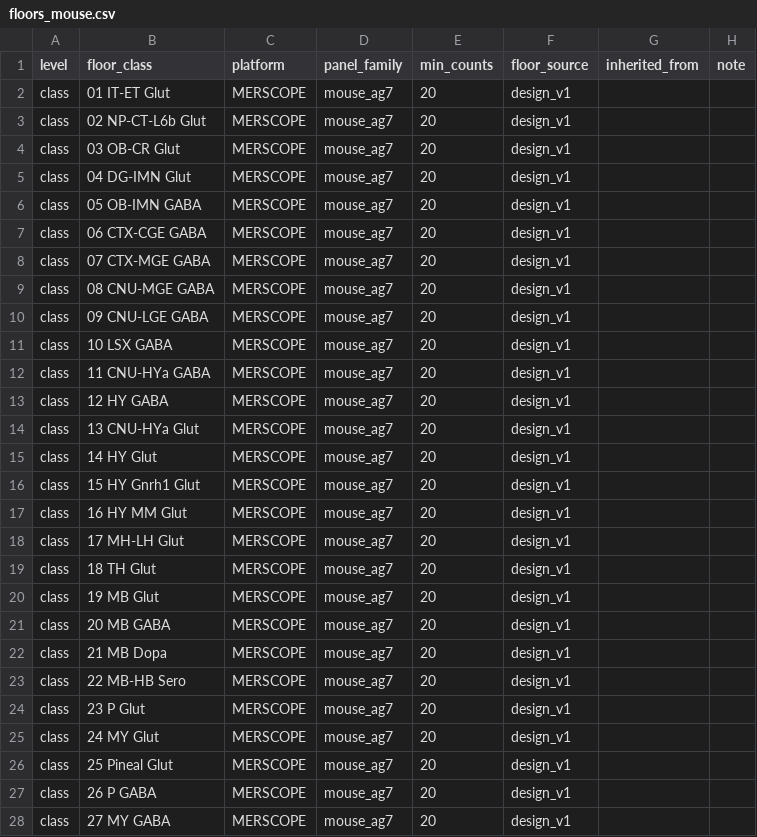
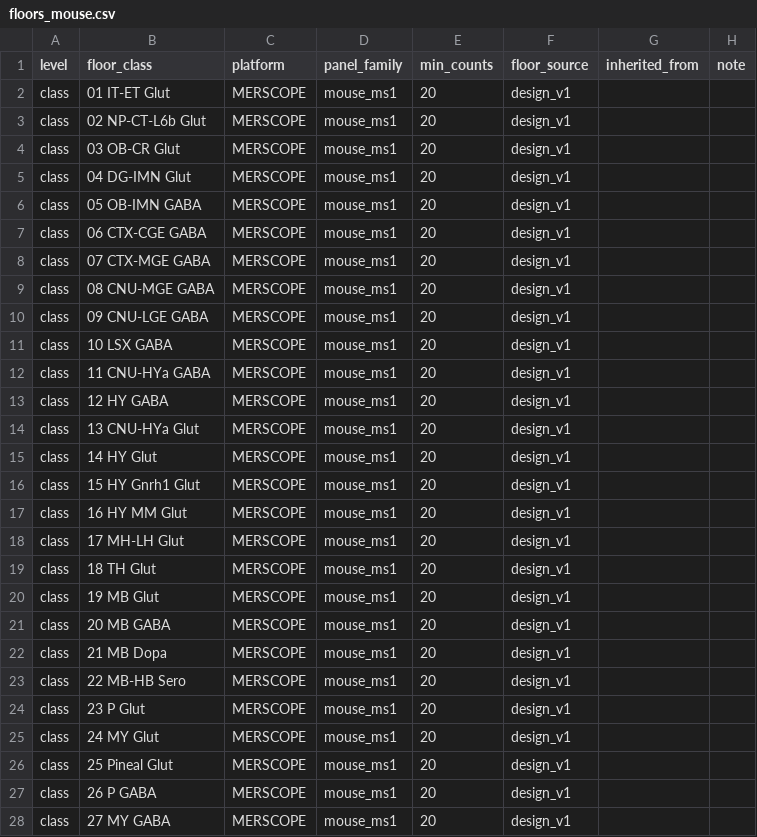
Before and after one commit to bourdenxlab/MerXen, a CSV file: src/merxen/assets/annotation/floors_mouse.csv, drawn as a sheet; only a part is shown; the diff covers the shown part only.

Commit message:
[refactor]: alias mouse dataset keys, assets and the marker-universe file
Name the two mouse sections by their aliases (MS1, MS2) in the mouse
annotation code, its packaged assets, the mouse acceptance scripts and
their tests (privacy rules, docs/local-configuration.md).

- F1 (option A): the WMB marker-universe asset becomes
  wmb_marker_universe_ms1_ms2.csv with the header in_ms1,in_ms2.
  reference.wmb_marker_universe_hash computes its build-hash entry on the
  real-name form (privacy.to_real), so every stored wmb_panel build_hash
  is unchanged with the alias table; without a table it refuses; with
  the table disabled on purpose the alias form is hashed.
- Assets: panel and family ids (mouse_ms1_500, mouse_ms2_815, mouse_ms1,
  mouse_ms2) in the validated tables, floors_mouse.csv and overrides.yaml;
  notes in heldout_markers_mouse.csv, NOTICE and its generator.
- R2: a recorded family id in a panel file is read as its alias
  (panel.aliased_family). The scripts' keys (--dataset, --pseudo-labels,
  --sampler, --mo2-full, exception scopes, mo10.json gene sets, --real,
  --gene-set, --pairs, --mouse-resolve, --targets) take a real name or an
  alias.
- R3/R5: data names and evidence paths through privacy.to_real, output
  labels through privacy.display (scripts/acceptance/sample_labels.py,
  absolute paths kept verbatim), so the outputs are as before on a host
  with the alias table.
- Locations: the scripts' host paths come from .env through
  merxen.local_config; the full re-map refuses inputs under
  MERXEN_REFUSED_PATH_PREFIX.
- Flags renamed: mouse_corr_shadow --ms1-labels / --ms2-labels,
  mouse_ap_axis_inputs --ms1-panel / --ms2-panel.
- Tests: fixtures use the aliases; new tests run the boundary with the
  invented alias table of tests/test_privacy; the slow real-data tests
  read their inputs through real_path. No golden value changes; the two
  mouse wmb_panel build hashes with the table disabled are pinned beside
  them and the golden ones are checked with the real table. Re-pinned:
  the builder-code fingerprint (no bundle content changes) and the four
  mouse provenance digests of test_resolve_v7 (only floors_sha256 moves).
  The report import guard accepts the privacy module.

```diff
--- a/src/merxen/assets/annotation/floors_mouse.csv
+++ b/src/merxen/assets/annotation/floors_mouse.csv
@@ -1,28 +1,28 @@
 level,floor_class,platform,panel_family,min_counts,floor_source,inherited_from,note
-class,01 IT-ET Glut,MERSCOPE,mouse_ag7,20,design_v1,,
-class,02 NP-CT-L6b Glut,MERSCOPE,mouse_ag7,20,design_v1,,
-class,03 OB-CR Glut,MERSCOPE,mouse_ag7,20,design_v1,,
-class,04 DG-IMN Glut,MERSCOPE,mouse_ag7,20,design_v1,,
-class,05 OB-IMN GABA,MERSCOPE,mouse_ag7,20,design_v1,,
-class,06 CTX-CGE GABA,MERSCOPE,mouse_ag7,20,design_v1,,
-class,07 CTX-MGE GABA,MERSCOPE,mouse_ag7,20,design_v1,,
-class,08 CNU-MGE GABA,MERSCOPE,mouse_ag7,20,design_v1,,
-class,09 CNU-LGE GABA,MERSCOPE,mouse_ag7,20,design_v1,,
-class,10 LSX GABA,MERSCOPE,mouse_ag7,20,design_v1,,
-class,11 CNU-HYa GABA,MERSCOPE,mouse_ag7,20,design_v1,,
-class,12 HY GABA,MERSCOPE,mouse_ag7,20,design_v1,,
-class,13 CNU-HYa Glut,MERSCOPE,mouse_ag7,20,design_v1,,
-class,14 HY Glut,MERSCOPE,mouse_ag7,20,design_v1,,
-class,15 HY Gnrh1 Glut,MERSCOPE,mouse_ag7,20,design_v1,,
-class,16 HY MM Glut,MERSCOPE,mouse_ag7,20,design_v1,,
-class,17 MH-LH Glut,MERSCOPE,mouse_ag7,20,design_v1,,
-class,18 TH Glut,MERSCOPE,mouse_ag7,20,design_v1,,
-class,19 MB Glut,MERSCOPE,mouse_ag7,20,design_v1,,
-class,20 MB GABA,MERSCOPE,mouse_ag7,20,design_v1,,
-class,21 MB Dopa,MERSCOPE,mouse_ag7,20,design_v1,,
-class,22 MB-HB Sero,MERSCOPE,mouse_ag7,20,design_v1,,
-class,23 P Glut,MERSCOPE,mouse_ag7,20,design_v1,,
-class,24 MY Glut,MERSCOPE,mouse_ag7,20,design_v1,,
-class,25 Pineal Glut,MERSCOPE,mouse_ag7,20,design_v1,,
-class,26 P GABA,MERSCOPE,mouse_ag7,20,design_v1,,
-class,27 MY GABA,MERSCOPE,mouse_ag7,20,design_v1,,
+class,01 IT-ET Glut,MERSCOPE,mouse_ms1,20,design_v1,,
+class,02 NP-CT-L6b Glut,MERSCOPE,mouse_ms1,20,design_v1,,
+class,03 OB-CR Glut,MERSCOPE,mouse_ms1,20,design_v1,,
+class,04 DG-IMN Glut,MERSCOPE,mouse_ms1,20,design_v1,,
+class,05 OB-IMN GABA,MERSCOPE,mouse_ms1,20,design_v1,,
+class,06 CTX-CGE GABA,MERSCOPE,mouse_ms1,20,design_v1,,
+class,07 CTX-MGE GABA,MERSCOPE,mouse_ms1,20,design_v1,,
+class,08 CNU-MGE GABA,MERSCOPE,mouse_ms1,20,design_v1,,
+class,09 CNU-LGE GABA,MERSCOPE,mouse_ms1,20,design_v1,,
+class,10 LSX GABA,MERSCOPE,mouse_ms1,20,design_v1,,
+class,11 CNU-HYa GABA,MERSCOPE,mouse_ms1,20,design_v1,,
+class,12 HY GABA,MERSCOPE,mouse_ms1,20,design_v1,,
+class,13 CNU-HYa Glut,MERSCOPE,mouse_ms1,20,design_v1,,
+class,14 HY Glut,MERSCOPE,mouse_ms1,20,design_v1,,
+class,15 HY Gnrh1 Glut,MERSCOPE,mouse_ms1,20,design_v1,,
+class,16 HY MM Glut,MERSCOPE,mouse_ms1,20,design_v1,,
+class,17 MH-LH Glut,MERSCOPE,mouse_ms1,20,design_v1,,
+class,18 TH Glut,MERSCOPE,mouse_ms1,20,design_v1,,
+class,19 MB Glut,MERSCOPE,mouse_ms1,20,design_v1,,
+class,20 MB GABA,MERSCOPE,mouse_ms1,20,design_v1,,
+class,21 MB Dopa,MERSCOPE,mouse_ms1,20,design_v1,,
+class,22 MB-HB Sero,MERSCOPE,mouse_ms1,20,design_v1,,
+class,23 P Glut,MERSCOPE,mouse_ms1,20,design_v1,,
+class,24 MY Glut,MERSCOPE,mouse_ms1,20,design_v1,,
+class,25 Pineal Glut,MERSCOPE,mouse_ms1,20,design_v1,,
+class,26 P GABA,MERSCOPE,mouse_ms1,20,design_v1,,
+class,27 MY GABA,MERSCOPE,mouse_ms1,20,design_v1,,
```
Also changed, not shown: 109 edited cells elsewhere in this file, src/merxen/assets/annotation/heldout_markers_mouse.csv, src/merxen/assets/annotation/validated_panel_genes.csv, 53 other files.
